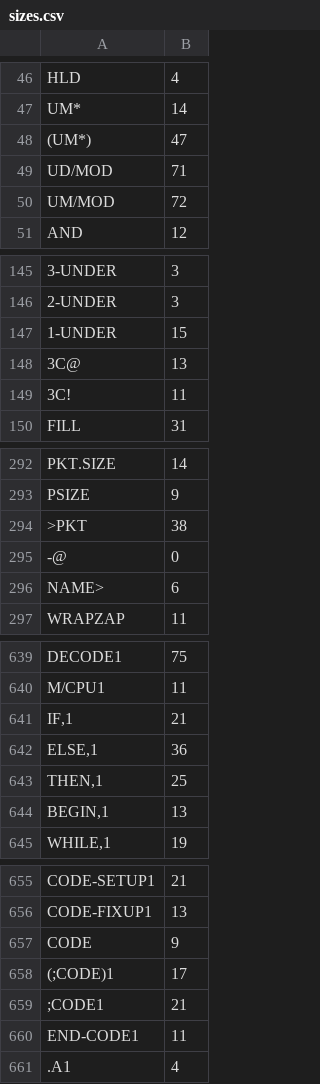
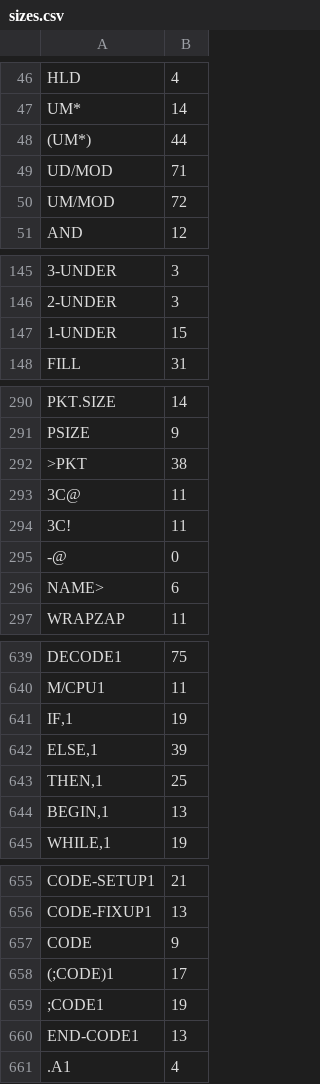
Before and after one commit to chitselb/pettil, a CSV file: docs/sizes.csv, drawn as a sheet; only a part is shown, gaps mark what is left out; removed rows and columns are numbered as before the commit, all else as after; the diff covers the shown part only; the diff names each change by its address in the sheet, - before the commit and + after, or states it on an @@ line.

```diff
--- a/docs/sizes.csv
+++ b/docs/sizes.csv
-B48: 47
+B48: 44
-row 148: 3C@ | 13
+row 293: 3C@ | 11
@@ row 149 moved to row 294: 3C! @@
-B641: 21
+B641: 19
-B642: 36
+B642: 39
-B659: 21
+B659: 19
-B660: 11
+B660: 13
```
Also changed, not shown: 8 edited cells elsewhere in this file, 8 other files.
